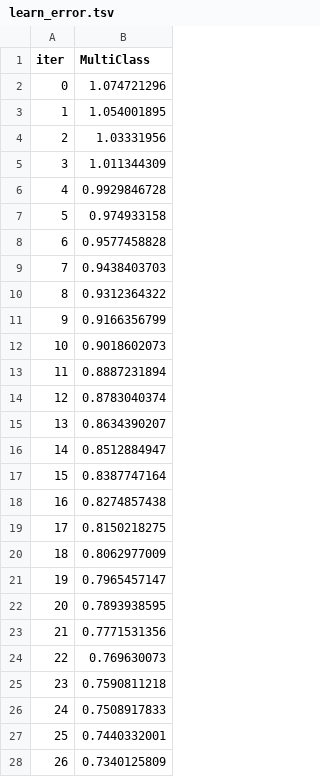
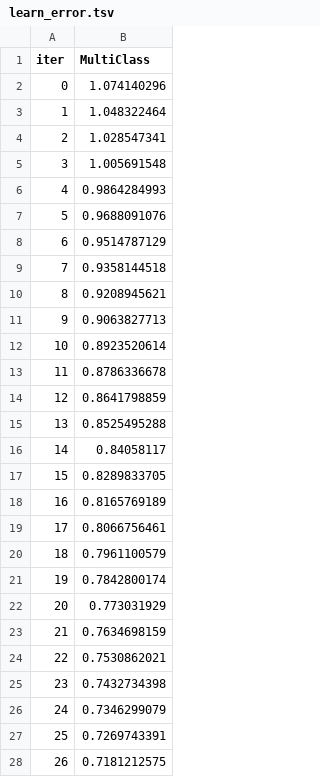
Before and after one commit to AbdullahEsha/cvd-implementation, a TSV file: catboost_info/learn_error.tsv, drawn as a sheet; only a part is shown; the diff covers the shown part only.

```diff
--- a/catboost_info/learn_error.tsv
+++ b/catboost_info/learn_error.tsv
@@ -1,28 +1,28 @@
 iter	MultiClass
-0	1.074721296
-1	1.054001895
-2	1.03331956
-3	1.011344309
-4	0.9929846728
-5	0.974933158
-6	0.9577458828
-7	0.9438403703
-8	0.9312364322
-9	0.9166356799
-10	0.9018602073
-11	0.8887231894
-12	0.8783040374
-13	0.8634390207
-14	0.8512884947
-15	0.8387747164
-16	0.8274857438
-17	0.8150218275
-18	0.8062977009
-19	0.7965457147
-20	0.7893938595
-21	0.7771531356
-22	0.769630073
-23	0.7590811218
-24	0.7508917833
-25	0.7440332001
-26	0.7340125809
+0	1.074140296
+1	1.048322464
+2	1.028547341
+3	1.005691548
+4	0.9864284993
+5	0.9688091076
+6	0.9514787129
+7	0.9358144518
+8	0.9208945621
+9	0.9063827713
+10	0.8923520614
+11	0.8786336678
+12	0.8641798859
+13	0.8525495288
+14	0.84058117
+15	0.8289833705
+16	0.8165769189
+17	0.8066756461
+18	0.7961100579
+19	0.7842800174
+20	0.773031929
+21	0.7634698159
+22	0.7530862021
+23	0.7432734398
+24	0.7346299079
+25	0.7269743391
+26	0.7181212575
```
Also changed, not shown: 173 edited cells elsewhere in this file, catboost_info/time_left.tsv, 22 other files.
